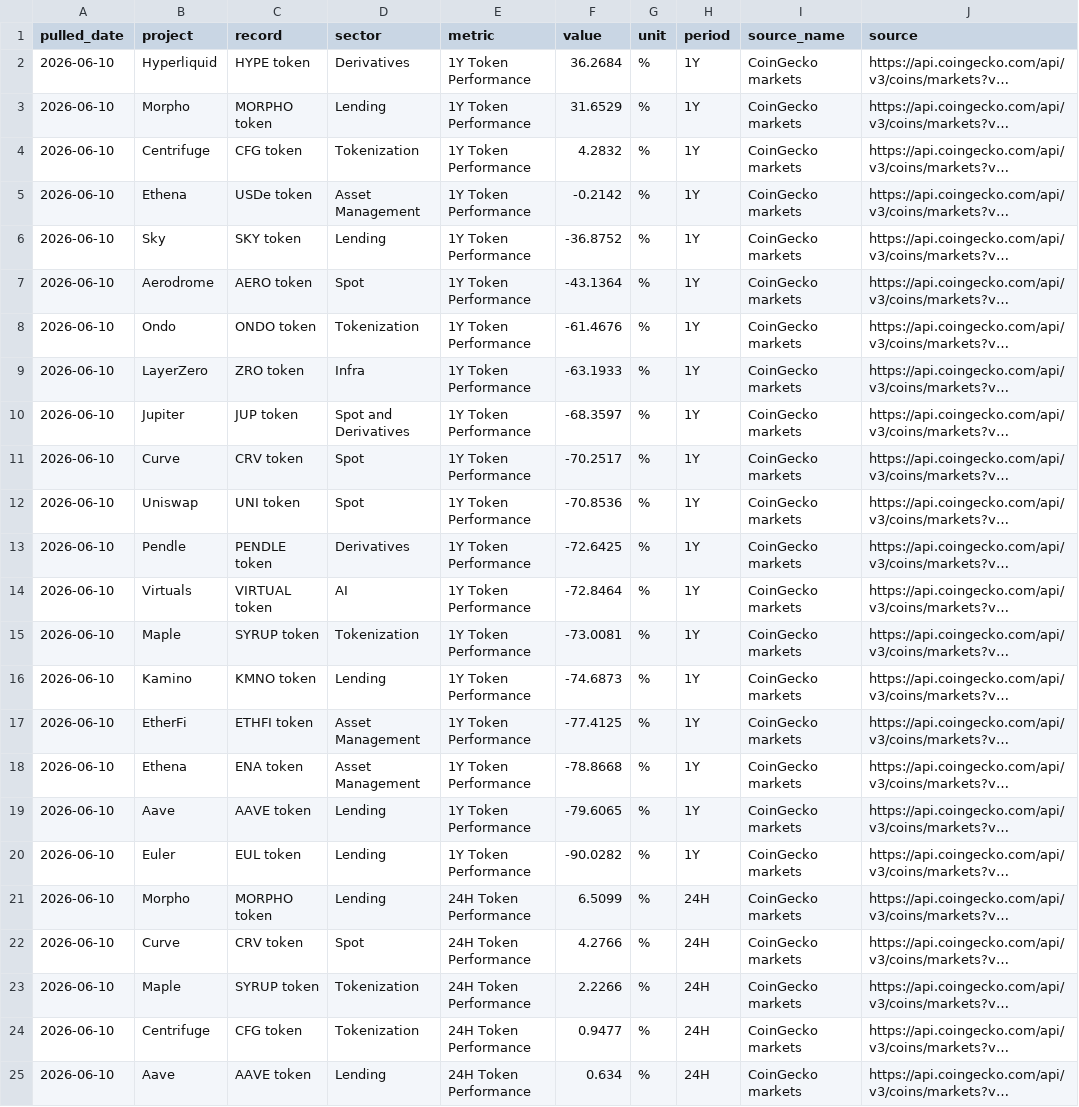
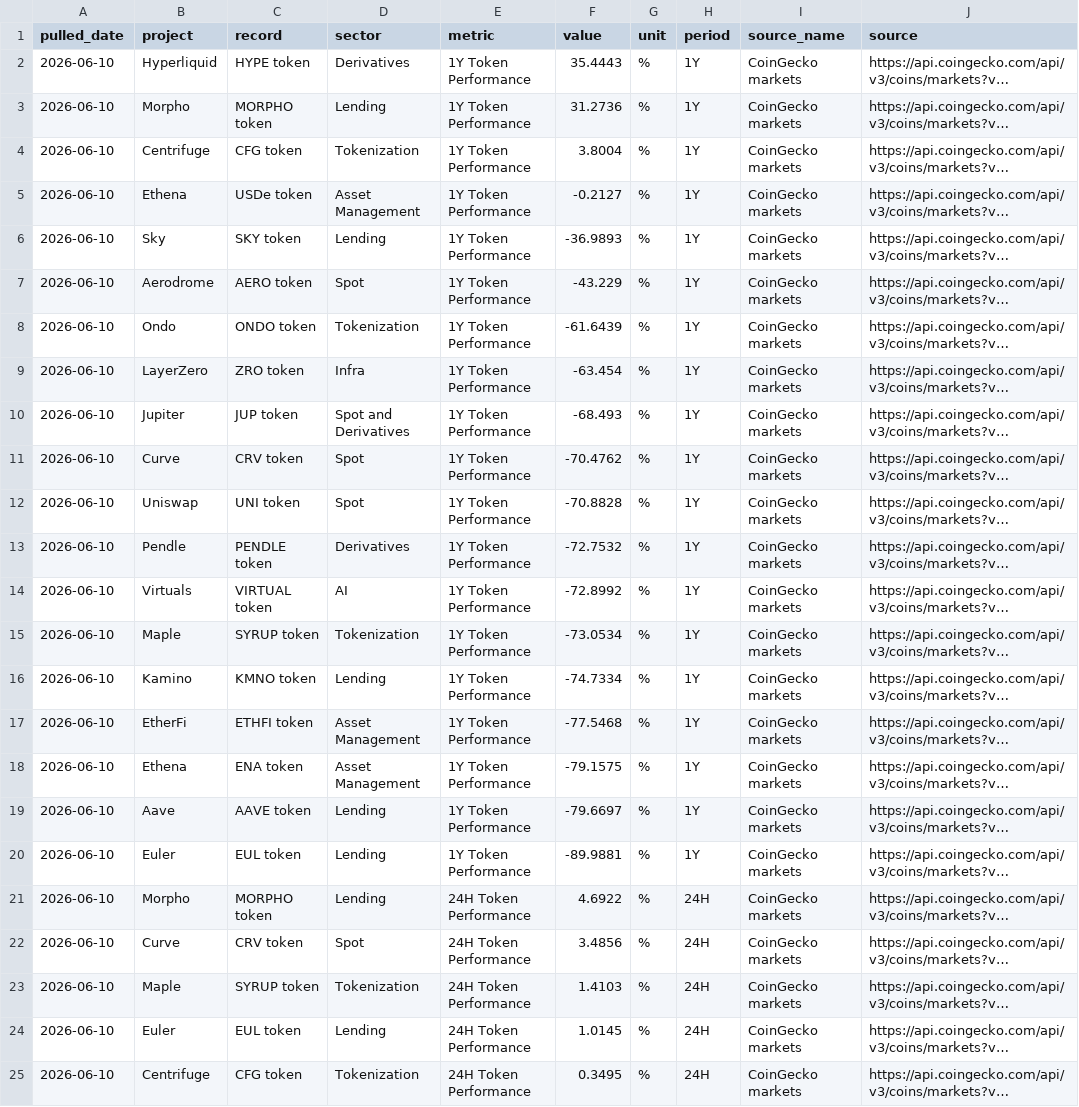
Before and after one commit to immeasurablematt/machines-money, a CSV file: docs/dashboard/generated-dashboard-data.csv, drawn as a sheet; only a part is shown; long unchanged cells end in …; the diff covers the shown part only; the diff names each change by its address in the sheet, - before the commit and + after, or states it on an @@ line.

```diff
--- a/docs/dashboard/generated-dashboard-data.csv
+++ b/docs/dashboard/generated-dashboard-data.csv
-F2 (value): 36.2684
+F2 (value): 35.4443
-F3 (value): 31.6529
+F3 (value): 31.2736
-F4 (value): 4.2832
+F4 (value): 3.8004
-F5 (value): -0.2142
+F5 (value): -0.2127
-F6 (value): -36.8752
+F6 (value): -36.9893
-F7 (value): -43.1364
+F7 (value): -43.229
-F8 (value): -61.4676
+F8 (value): -61.6439
-F9 (value): -63.1933
+F9 (value): -63.454
-F10 (value): -68.3597
+F10 (value): -68.493
-F11 (value): -70.2517
+F11 (value): -70.4762
-F12 (value): -70.8536
+F12 (value): -70.8828
-F13 (value): -72.6425
+F13 (value): -72.7532
-F14 (value): -72.8464
+F14 (value): -72.8992
-F15 (value): -73.0081
+F15 (value): -73.0534
-F16 (value): -74.6873
+F16 (value): -74.7334
-F17 (value): -77.4125
+F17 (value): -77.5468
-F18 (value): -78.8668
+F18 (value): -79.1575
-F19 (value): -79.6065
+F19 (value): -79.6697
-F20 (value): -90.0282
+F20 (value): -89.9881
-F21 (value): 6.5099
+F21 (value): 4.6922
-F22 (value): 4.2766
+F22 (value): 3.4856
-F23 (value): 2.2266
+F23 (value): 1.4103
-B24 (project): Centrifuge
+B24 (project): Euler
-C24 (record): CFG token
+C24 (record): EUL token
-D24 (sector): Tokenization
+D24 (sector): Lending
-F24 (value): 0.9477
+F24 (value): 1.0145
-B25 (project): Aave
+B25 (project): Centrifuge
-C25 (record): AAVE token
+C25 (record): CFG token
-D25 (sector): Lending
+D25 (sector): Tokenization
-F25 (value): 0.634
+F25 (value): 0.3495
```
Also changed, not shown: 162 edited cells elsewhere in this file, docs/dashboard/last-good/generated-dashboard-data.csv, 4 other files.
